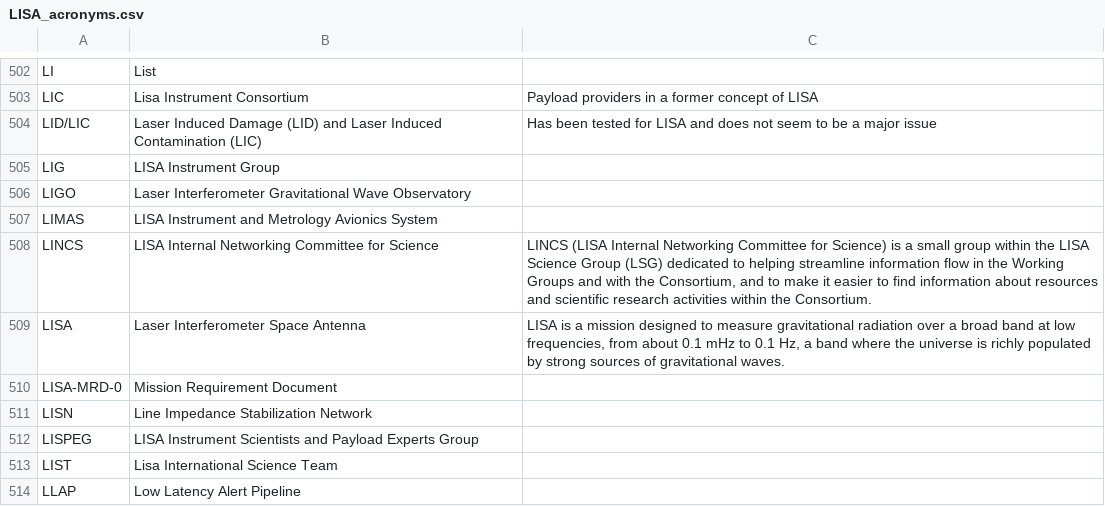
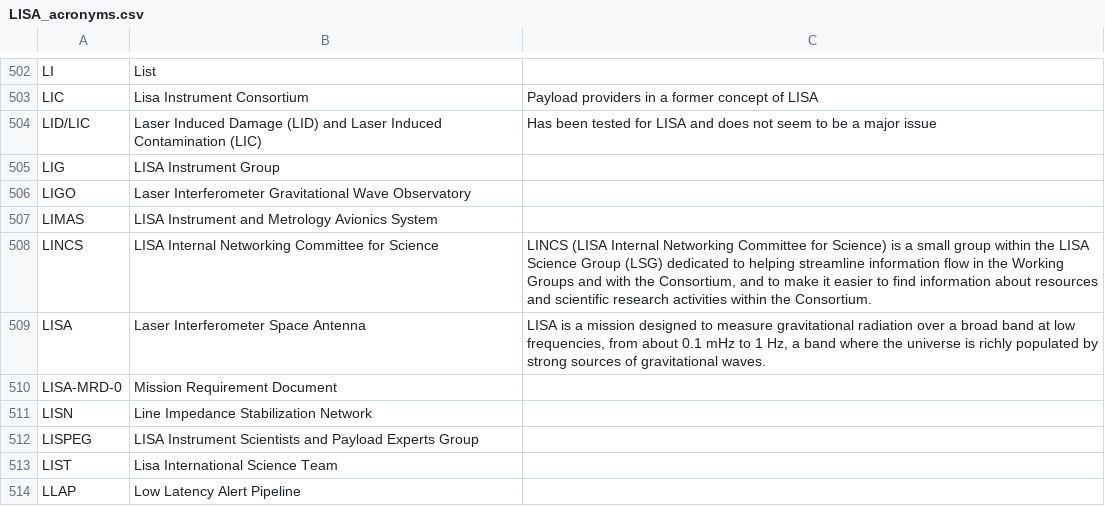
Before and after one commit to nluetzge/LISA_acronyms_dictionary, a CSV file: tables/LISA_acronyms.csv, drawn as a sheet; only a part is shown, gaps mark what is left out.

Commit message:
Update LISA_acronyms.csv
Fixing the frequency range for LISA in the description of lisa

```diff
--- a/tables/LISA_acronyms.csv
+++ b/tables/LISA_acronyms.csv
@@ -508,3 +508,3 @@ LIMAS,LISA Instrument and Metrology Avionics System,
 LINCS,LISA Internal Networking Committee for Science,"LINCS (LISA Internal Networking Committee for Science) is a small group within the LISA Science Group (LSG) dedicated to helping streamline information flow in the Working Groups and with the Consortium, and to make it easier to find information about resources and scientific research activities within the Consortium."
-LISA,Laser Interferometer Space Antenna,"LISA is a mission designed to measure gravitational radiation over a broad band at low frequencies, from about 0.1 mHz to 0.1 Hz, a band where the universe is richly populated by strong sources of gravitational waves."
+LISA,Laser Interferometer Space Antenna,"LISA is a mission designed to measure gravitational radiation over a broad band at low frequencies, from about 0.1 mHz to 1 Hz, a band where the universe is richly populated by strong sources of gravitational waves."
 LISA-MRD-0,Mission Requirement Document,
```
